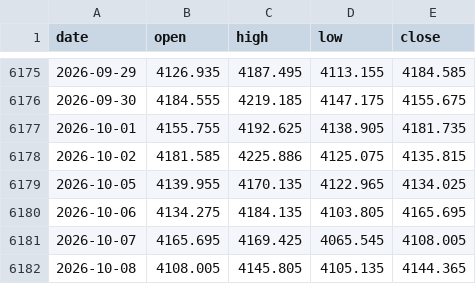
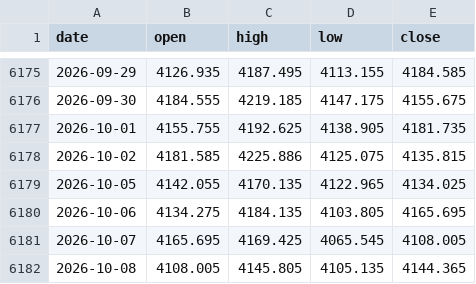
Before and after one commit to AnasKhan2581-star/SmartMoneyBOS, a CSV file: data/xauusd_1d.csv, drawn as a sheet; only a part is shown, gaps mark what is left out.

```diff
--- a/data/xauusd_1d.csv
+++ b/data/xauusd_1d.csv
@@ -6178,3 +6178,3 @@ date,open,high,low,close
 2026-10-02,4181.585,4225.886,4125.075,4135.815
-2026-10-05,4139.955,4170.135,4122.965,4134.025
+2026-10-05,4142.055,4170.135,4122.965,4134.025
 2026-10-06,4134.275,4184.135,4103.805,4165.695
```
